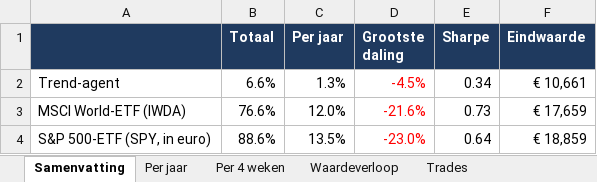
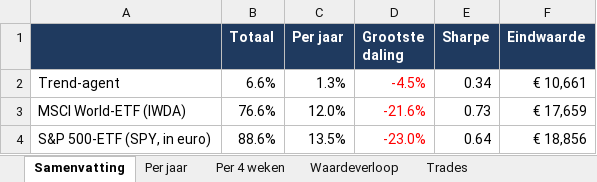
Before and after one commit to Sewpersonic/trend-agent, an Excel workbook: backtest/resultaten/backtest.xlsx, sheet Samenvatting, drawn as a sheet; values as stored, in another font and other column widths than the file's, no borders; the diff names each change by its address in the sheet, - before the commit and + after, or states it on an @@ line.

```diff
--- a/backtest/resultaten/backtest.xlsx (sheet Samenvatting)
+++ b/backtest/resultaten/backtest.xlsx (sheet Samenvatting)
-F4 (Eindwaarde): € 18,859
+F4 (Eindwaarde): € 18,856
```
Also changed, not shown: sheet Waardeverloop, sheet Trades, backtest/controle-alleen-etf/backtest.xlsx, backtest/controle-zonder-crypto/backtest.xlsx, 9 other files.
